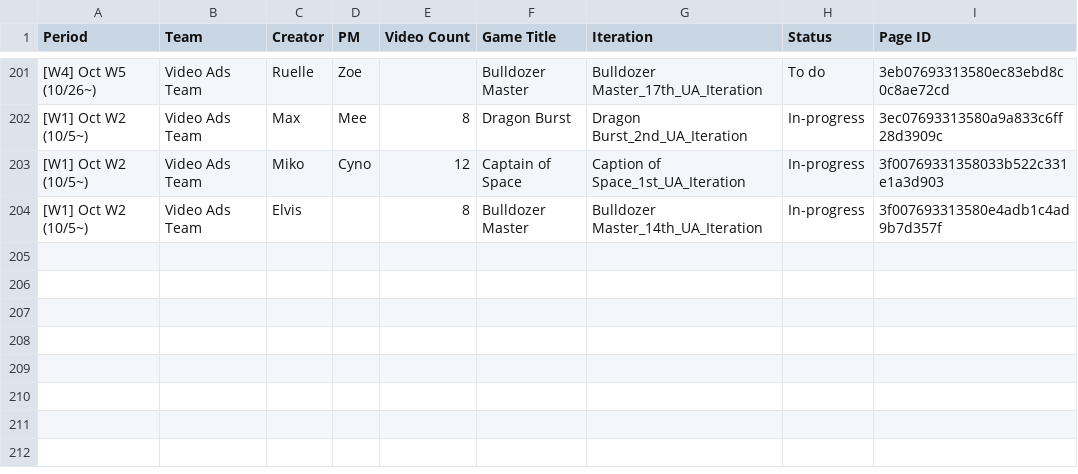
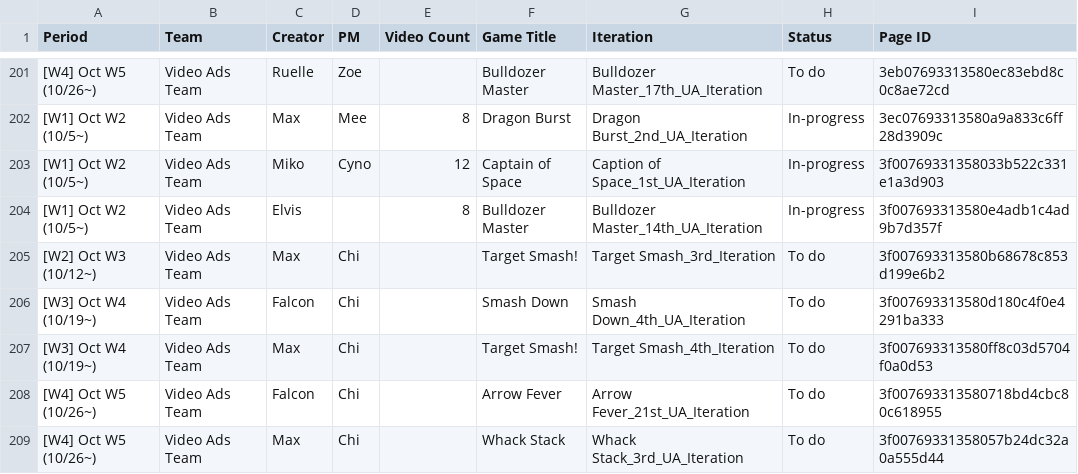
Before and after one commit to SCVN-Aaron/creative-tracker, a CSV file: data/latest.csv, drawn as a sheet; only a part is shown, gaps mark what is left out; the diff names each change by its address in the sheet, - before the commit and + after, or states it on an @@ line.

```diff
--- a/data/latest.csv
+++ b/data/latest.csv
+row 205: [W2] Oct W3 (10/12~) | Video Ads Team | Max | Chi |  | Target Smash! | Target Smash_3rd_Iteration | To do | 3f007693313580b68678c853d199e6b2
+row 206: [W3] Oct W4 (10/19~) | Video Ads Team | Falcon | Chi |  | Smash Down | Smash Down_4th_UA_Iteration | To do | 3f007693313580d180c4f0e4291ba333
+row 207: [W3] Oct W4 (10/19~) | Video Ads Team | Max | Chi |  | Target Smash! | Target Smash_4th_Iteration | To do | 3f007693313580ff8c03d5704f0a0d53
+row 208: [W4] Oct W5 (10/26~) | Video Ads Team | Falcon | Chi |  | Arrow Fever | Arrow Fever_21st_UA_Iteration | To do | 3f007693313580718bd4cbc80c618955
+row 209: [W4] Oct W5 (10/26~) | Video Ads Team | Max | Chi |  | Whack Stack | Whack Stack_3rd_UA_Iteration | To do | 3f00769331358057b24dc32a0a555d44
```
